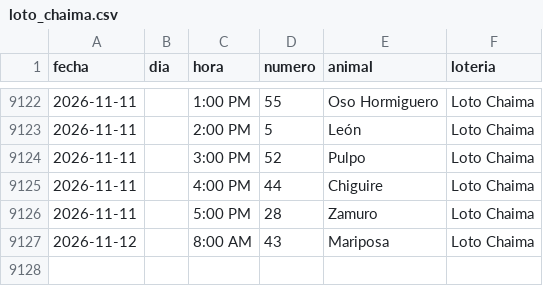
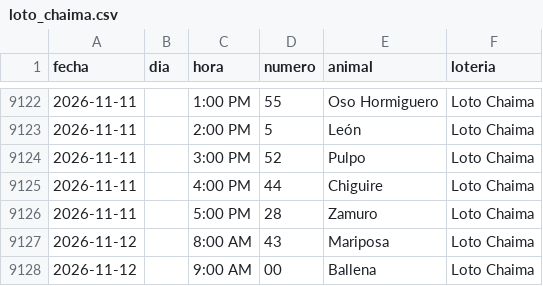
Before and after one commit to victorcsp22-star/sniper-ruletas, a CSV file: loto_chaima.csv, drawn as a sheet; only a part is shown, gaps mark what is left out.

```diff
--- a/loto_chaima.csv
+++ b/loto_chaima.csv
@@ -9127 +9127,2 @@ fecha,dia,hora,numero,animal,loteria
 2026-11-12,,8:00 AM,43,Mariposa,Loto Chaima
+2026-11-12,,9:00 AM,00,Ballena,Loto Chaima
```
Also changed, not shown: data_vz/guacharo_activo_2anios.csv, granja_millonaria_granjazo.csv, 3 other files.
